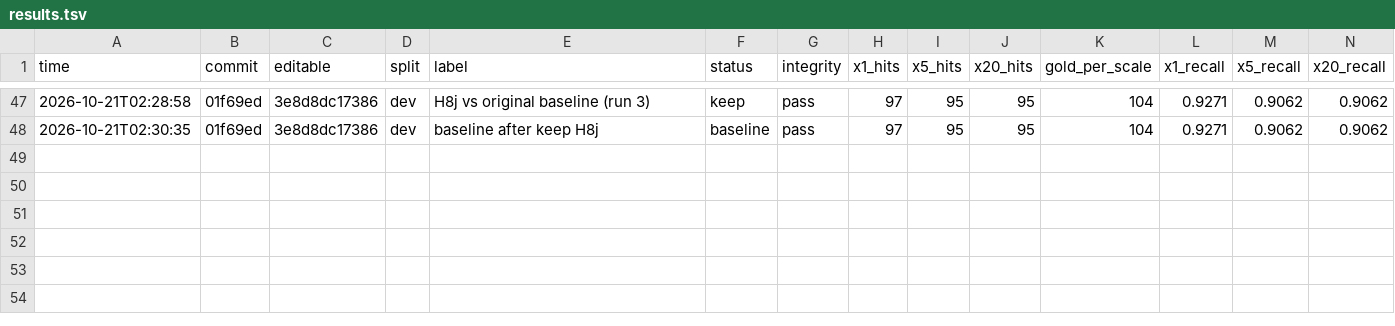
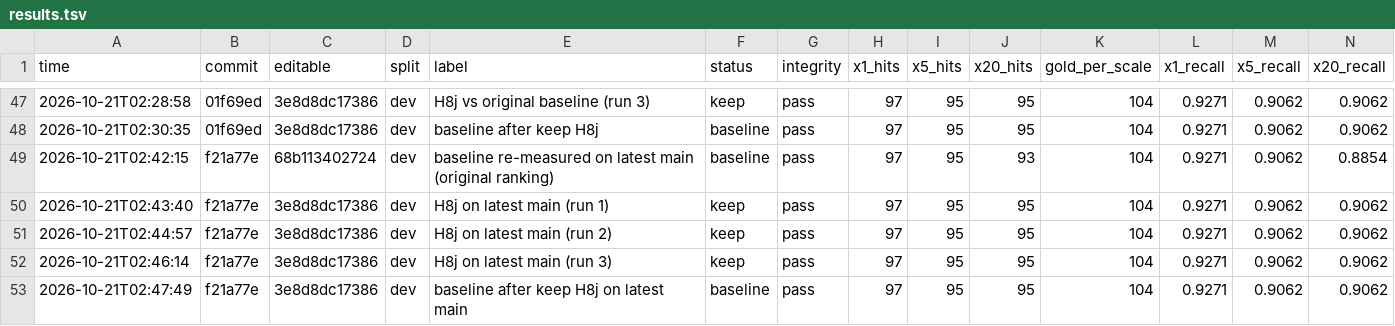
Before and after one commit to chonamdoo/agents-memory, a TSV file: evaluation/retrieval_loop/results.tsv, drawn as a sheet; only a part is shown, gaps mark what is left out; rows hold the shown columns only; the diff names each change by its address in the sheet, - before the commit and + after, or states it on an @@ line.

```diff
--- a/evaluation/retrieval_loop/results.tsv
+++ b/evaluation/retrieval_loop/results.tsv
+row 49: 2026-10-21T02:42:15 | f21a77e | 68b113402724 | dev | baseline re-measured on latest main (original ranking) | baseline | pass | 97 | 95 | 93 | 104 | 0.9271 | 0.9062 | 0.8854
+row 50: 2026-10-21T02:43:40 | f21a77e | 3e8d8dc17386 | dev | H8j on latest main (run 1) | keep | pass | 97 | 95 | 95 | 104 | 0.9271 | 0.9062 | 0.9062
+row 51: 2026-10-21T02:44:57 | f21a77e | 3e8d8dc17386 | dev | H8j on latest main (run 2) | keep | pass | 97 | 95 | 95 | 104 | 0.9271 | 0.9062 | 0.9062
+row 52: 2026-10-21T02:46:14 | f21a77e | 3e8d8dc17386 | dev | H8j on latest main (run 3) | keep | pass | 97 | 95 | 95 | 104 | 0.9271 | 0.9062 | 0.9062
+row 53: 2026-10-21T02:47:49 | f21a77e | 3e8d8dc17386 | dev | baseline after keep H8j on latest main | baseline | pass | 97 | 95 | 95 | 104 | 0.9271 | 0.9062 | 0.9062
```
Also changed, not shown: 4 other files.
